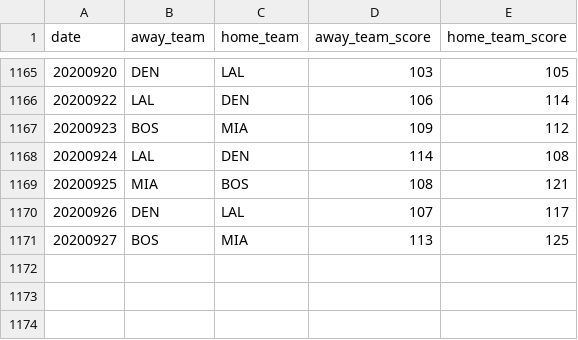
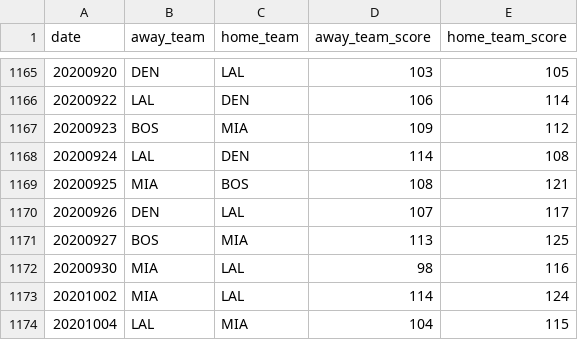
Before and after one commit to shawenyao/Who-is-number-1, a CSV file: data/nba_2019-2020.csv, drawn as a sheet; only a part is shown, gaps mark what is left out; the diff names each change by its address in the sheet, - before the commit and + after, or states it on an @@ line.

```diff
--- a/data/nba_2019-2020.csv
+++ b/data/nba_2019-2020.csv
+row 1172: 20200930 | MIA | LAL | 98 | 116
+row 1173: 20201002 | MIA | LAL | 114 | 124
+row 1174: 20201004 | LAL | MIA | 104 | 115
```
Also changed, not shown: 2 other files.
